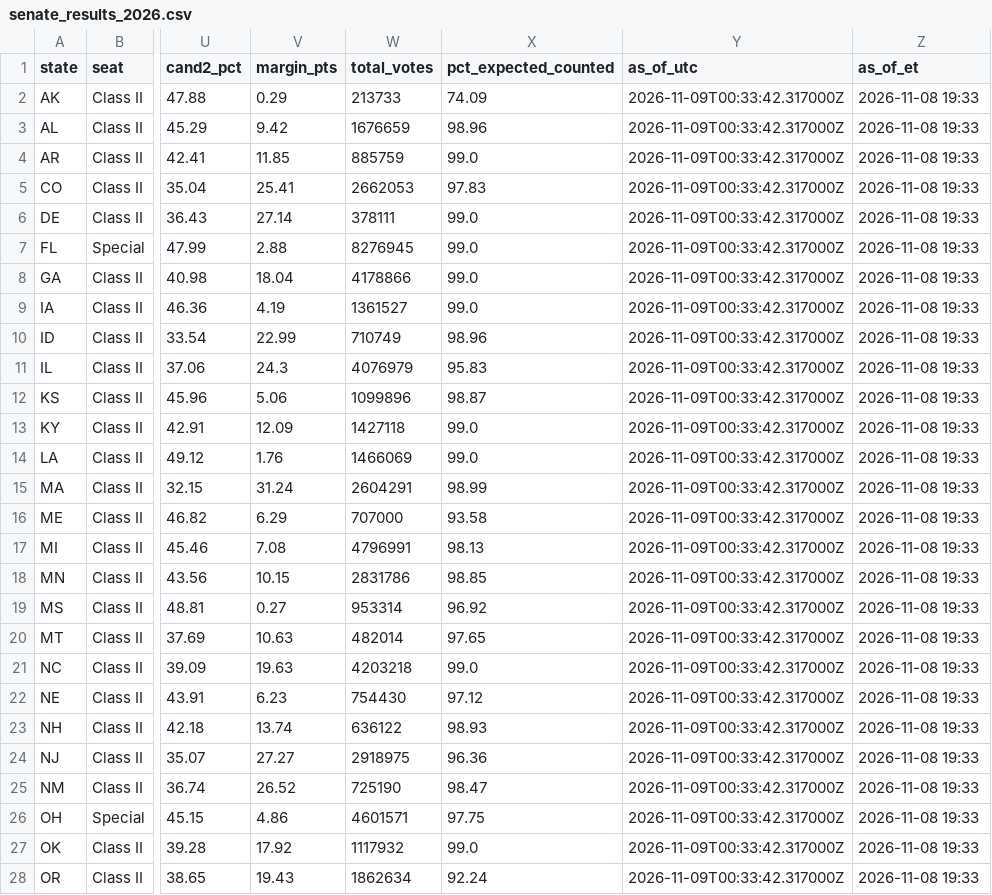
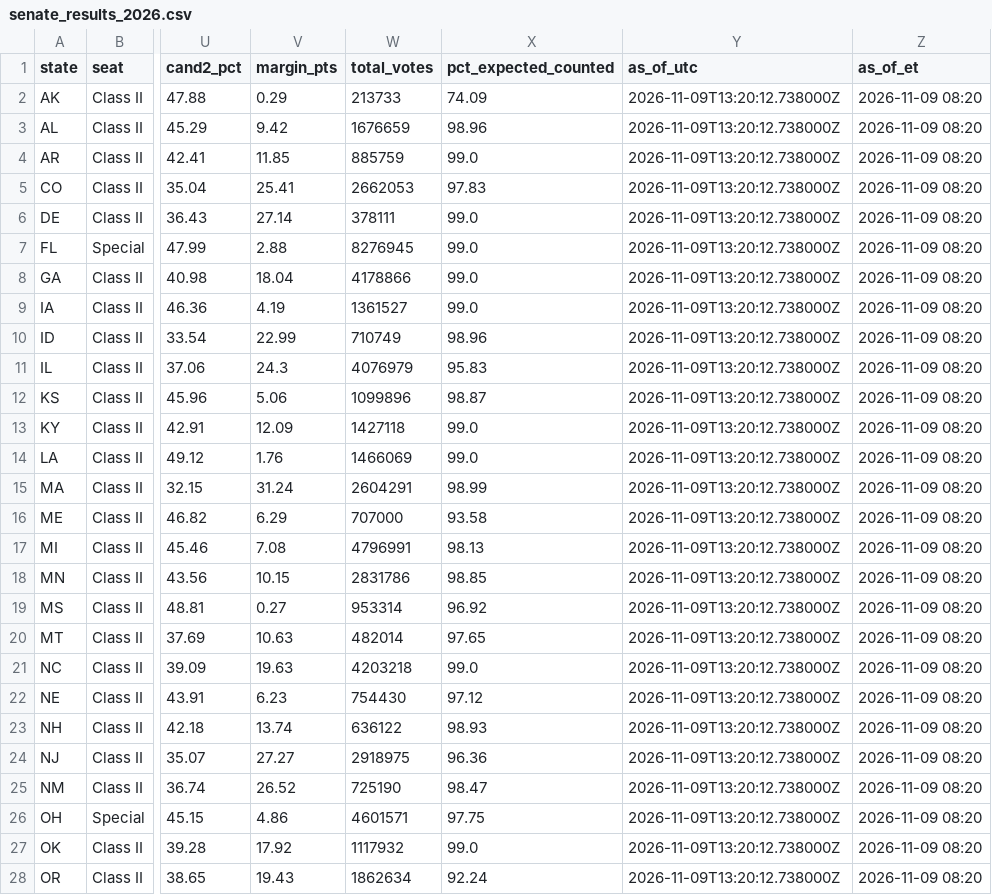
Before and after one commit to jcervas/maps, a CSV file: redrawn-districts-2026/data/senate_results_2026.csv, drawn as a sheet; only a part is shown, gaps mark what is left out; the diff covers the shown part only; the diff names each change by its address in the sheet, - before the commit and + after, or states it on an @@ line.

```diff
--- a/redrawn-districts-2026/data/senate_results_2026.csv
+++ b/redrawn-districts-2026/data/senate_results_2026.csv
-Y2:Y28 (as_of_utc): 2026-11-09T00:33:42.317000Z
+Y2:Y28 (as_of_utc): 2026-11-09T13:20:12.738000Z
-Z2:Z28 (as_of_et): 2026-11-08 19:33
+Z2:Z28 (as_of_et): 2026-11-09 08:20
```
Also changed, not shown: 16 edited cells elsewhere in this file, redrawn-districts-2026/data/house_results_2026.csv, 1 other file.
